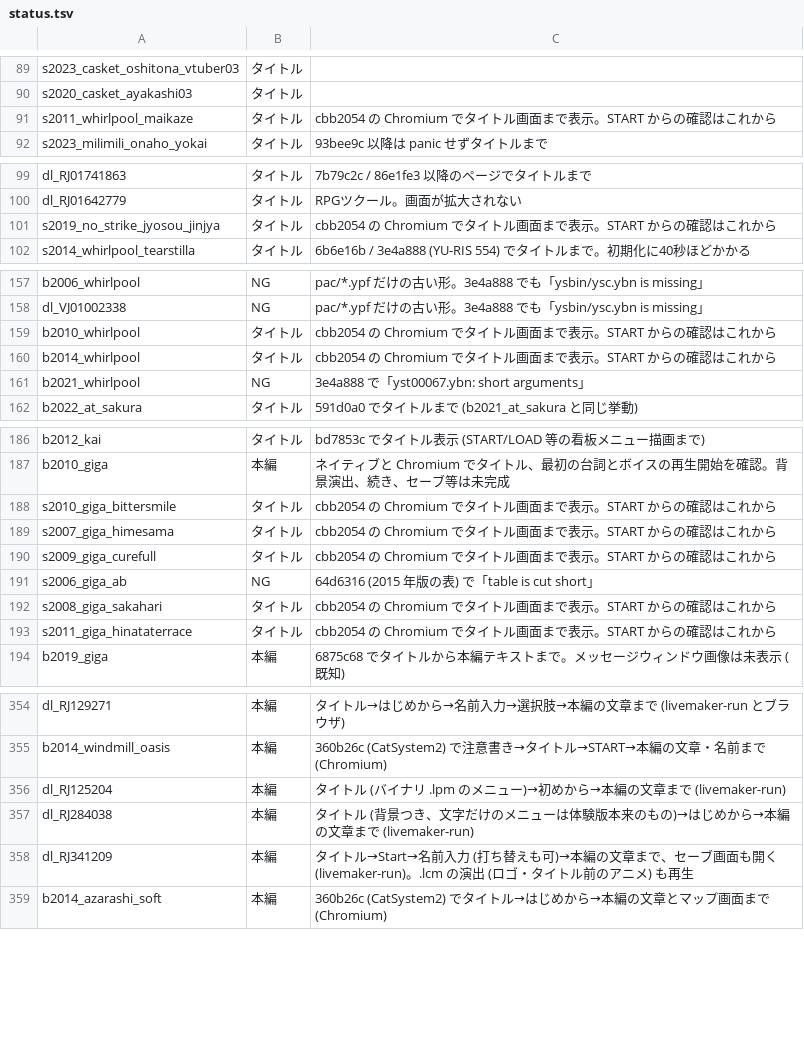
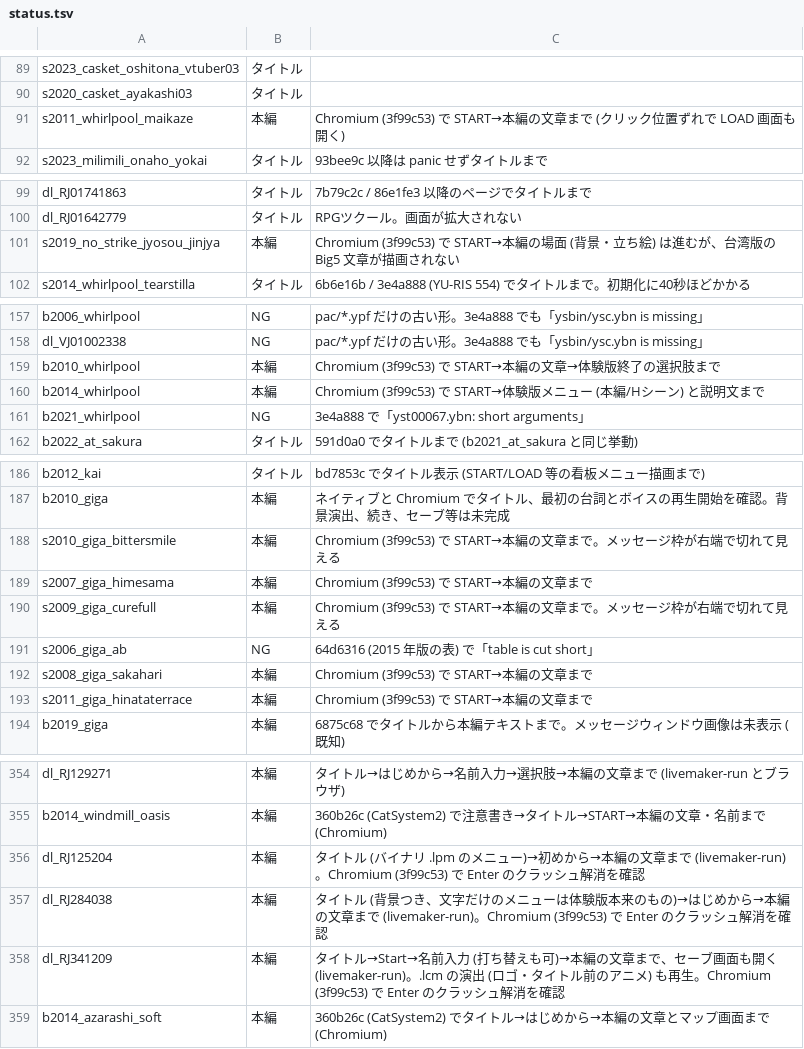
Before and after one commit to a-kaibu/vnrun, a TSV file: tools/verify/status.tsv, drawn as a sheet; only a part is shown, gaps mark what is left out.

```diff
--- a/tools/verify/status.tsv
+++ b/tools/verify/status.tsv
@@ -90,3 +90,3 @@ s2023_casket_oshitona_vtuber03	タイトル
 s2020_casket_ayakashi03	タイトル	
-s2011_whirlpool_maikaze	タイトル	cbb2054 の Chromium でタイトル画面まで表示。START からの確認はこれから
+s2011_whirlpool_maikaze	本編	Chromium (3f99c53) で START→本編の文章まで (クリック位置ずれで LOAD 画面も開く)
 s2023_milimili_onaho_yokai	タイトル	93bee9c 以降は panic せずタイトルまで
@@ -100,3 +100,3 @@ dl_RJ01741863	タイトル	7b79c2c / 86e1fe3 以降のページでタイトル
 dl_RJ01642779	タイトル	RPGツクール。画面が拡大されない
-s2019_no_strike_jyosou_jinjya	タイトル	cbb2054 の Chromium でタイトル画面まで表示。START からの確認はこれから
+s2019_no_strike_jyosou_jinjya	本編	Chromium (3f99c53) で START→本編の場面 (背景・立ち絵) は進むが、台湾版の Big5 文章が描画されない
 s2014_whirlpool_tearstilla	タイトル	6b6e16b / 3e4a888 (YU-RIS 554) でタイトルまで。初期化に40秒ほどかかる
@@ -158,4 +158,4 @@ b2006_whirlpool	NG	pac/*.ypf だけの古い形。3e4a888 でも「ysbin/ysc.ybn
 dl_VJ01002338	NG	pac/*.ypf だけの古い形。3e4a888 でも「ysbin/ysc.ybn is missing」
-b2010_whirlpool	タイトル	cbb2054 の Chromium でタイトル画面まで表示。START からの確認はこれから
-b2014_whirlpool	タイトル	cbb2054 の Chromium でタイトル画面まで表示。START からの確認はこれから
+b2010_whirlpool	本編	Chromium (3f99c53) で START→本編の文章→体験版終了の選択肢まで
+b2014_whirlpool	本編	Chromium (3f99c53) で START→体験版メニュー (本編/Hシーン) と説明文まで
 b2021_whirlpool	NG	3e4a888 で「yst00067.ybn: short arguments」
@@ -187,8 +187,8 @@ b2012_kai	タイトル	bd7853c でタイトル表示 (START/LOAD 等の看板メ
 b2010_giga	本編	ネイティブと Chromium でタイトル、最初の台詞とボイスの再生開始を確認。背景演出、続き、セーブ等は未完成
-s2010_giga_bittersmile	タイトル	cbb2054 の Chromium でタイトル画面まで表示。START からの確認はこれから
-s2007_giga_himesama	タイトル	cbb2054 の Chromium でタイトル画面まで表示。START からの確認はこれから
-s2009_giga_curefull	タイトル	cbb2054 の Chromium でタイトル画面まで表示。START からの確認はこれから
+s2010_giga_bittersmile	本編	Chromium (3f99c53) で START→本編の文章まで。メッセージ枠が右端で切れて見える
+s2007_giga_himesama	本編	Chromium (3f99c53) で START→本編の文章まで
+s2009_giga_curefull	本編	Chromium (3f99c53) で START→本編の文章まで。メッセージ枠が右端で切れて見える
 s2006_giga_ab	NG	64d6316 (2015 年版の表) で「table is cut short」
-s2008_giga_sakahari	タイトル	cbb2054 の Chromium でタイトル画面まで表示。START からの確認はこれから
-s2011_giga_hinataterrace	タイトル	cbb2054 の Chromium でタイトル画面まで表示。START からの確認はこれから
+s2008_giga_sakahari	本編	Chromium (3f99c53) で START→本編の文章まで
+s2011_giga_hinataterrace	本編	Chromium (3f99c53) で START→本編の文章まで
 b2019_giga	本編	6875c68 でタイトルから本編テキストまで。メッセージウィンドウ画像は未表示 (既知)
@@ -355,5 +355,5 @@ dl_RJ129271	本編	タイトル→はじめから→名前入力→選択肢→
 b2014_windmill_oasis	本編	360b26c (CatSystem2) で注意書き→タイトル→START→本編の文章・名前まで (Chromium)
-dl_RJ125204	本編	タイトル (バイナリ .lpm のメニュー)→初めから→本編の文章まで (livemaker-run)
-dl_RJ284038	本編	タイトル (背景つき、文字だけのメニューは体験版本来のもの)→はじめから→本編の文章まで (livemaker-run)
-dl_RJ341209	本編	タイトル→Start→名前入力 (打ち替えも可)→本編の文章まで、セーブ画面も開く (livemaker-run)。.lcm の演出 (ロゴ・タイトル前のアニメ) も再生
+dl_RJ125204	本編	タイトル (バイナリ .lpm のメニュー)→初めから→本編の文章まで (livemaker-run)。Chromium (3f99c53) で Enter のクラッシュ解消を確認
+dl_RJ284038	本編	タイトル (背景つき、文字だけのメニューは体験版本来のもの)→はじめから→本編の文章まで (livemaker-run)。Chromium (3f99c53) で Enter のクラッシュ解消を確認
+dl_RJ341209	本編	タイトル→Start→名前入力 (打ち替えも可)→本編の文章まで、セーブ画面も開く (livemaker-run)。.lcm の演出 (ロゴ・タイトル前のアニメ) も再生。Chromium (3f99c53) で Enter のクラッシュ解消を確認
 b2014_azarashi_soft	本編	360b26c (CatSystem2) でタイトル→はじめから→本編の文章とマップ画面まで (Chromium)
```
Also changed, not shown: 1 other file.
